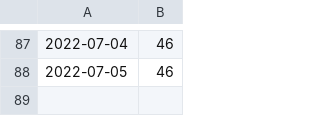
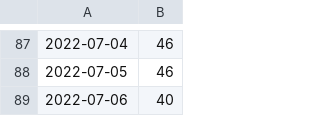
Before and after one commit to zivankaraman/scrape-automation, a CSV file: data/xml_url_count.csv, drawn as a sheet; only a part is shown, gaps mark what is left out.

```diff
--- a/data/xml_url_count.csv
+++ b/data/xml_url_count.csv
@@ -88 +88,2 @@
 2022-07-05,46
+2022-07-06,40
```
